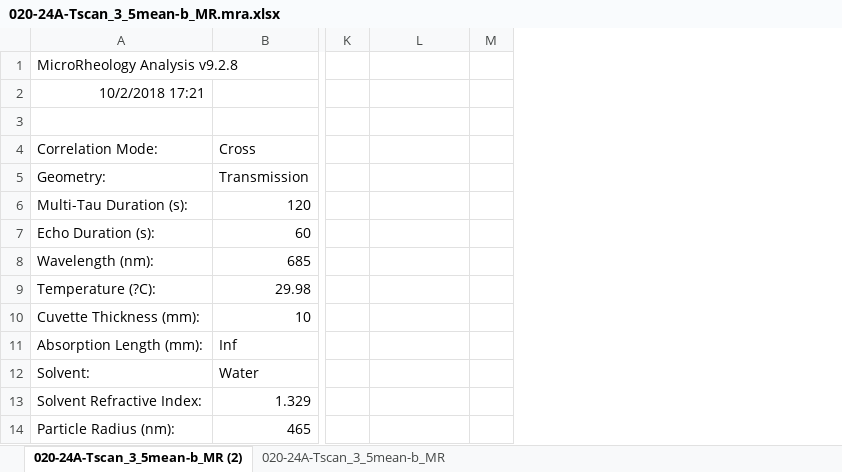
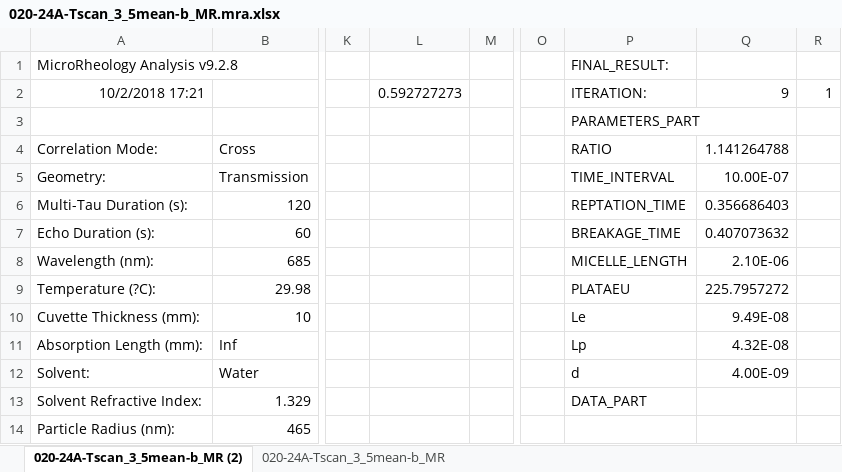
Before and after one commit to stevhud5/dws, an Excel workbook: J_J/mra/020-24A-Tscan_3_5mean-b_MR.mra.xlsx, sheet 020-24A-Tscan_3_5mean-b_MR (2), drawn as a sheet; only a part is shown, gaps mark what is left out; values as stored, in another font and other column widths than the file's, no borders; charts and pictures not drawn; the diff covers the shown part only; the diff names each change by its address in the sheet, - before the commit and + after, or states it on an @@ line.

Commit message:
24A 20C results

```diff
--- a/J_J/mra/020-24A-Tscan_3_5mean-b_MR.mra.xlsx (sheet 020-24A-Tscan_3_5mean-b_MR (2))
+++ b/J_J/mra/020-24A-Tscan_3_5mean-b_MR.mra.xlsx (sheet 020-24A-Tscan_3_5mean-b_MR (2))
+column O, empty
+column P, rows 1-13: FINAL_RESULT: | ITERATION: | PARAMETERS_PART | RATIO | TIME_INTERVAL | REPTATION_TIME | BREAKAGE_TIME | MICELLE_LENGTH | PLATAEU | Le | Lp | d | DATA_PART
+column Q, rows 2-12: 9 |  | 1.141264788 | 10.00E-07 | 0.356686403 | 0.407073632 | 2.10E-06 | 225.7957272 | 9.49E-08 | 4.32E-08 | 4.00E-09
+column R, row 2: 1
-L2: (empty)
+L2: 0.592727273
```
Also changed, not shown: 343 added rows elsewhere in this sheet, sheet 020-24A-Tscan_3_5mean-b_MR, charts or pictures, J_J/019-24A-Tscan_0_2mean-b_MR_b.xlsx, 26 other files.
